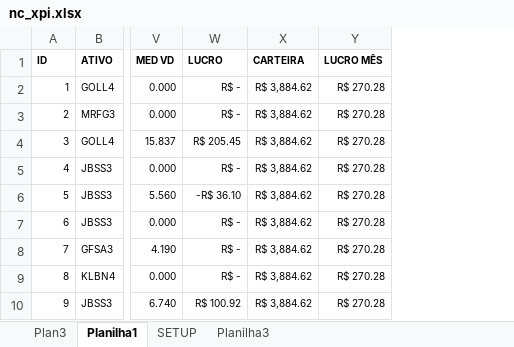
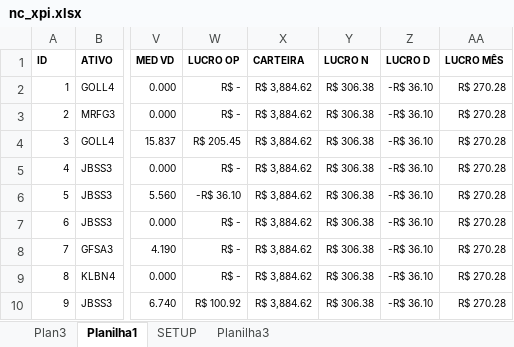
Before and after one commit to bengelbert/ifsc, an Excel workbook: stocks/nc_xpi.xlsx, sheet Planilha1, drawn as a sheet; only a part is shown, gaps mark what is left out; values as stored, in another font and other column widths than the file's, no borders; table styles not drawn; the diff names each change by its address in the sheet, - before the commit and + after, or states it on an @@ line.

Commit message:
ok

```diff
--- a/stocks/nc_xpi.xlsx (sheet Planilha1)
+++ b/stocks/nc_xpi.xlsx (sheet Planilha1)
+column Y (LUCRO N), rows 2-10: all R$ 306.38
+column Z (LUCRO D), rows 2-10: all -R$ 36.10
-W1: LUCRO
+W1: LUCRO OP
```
Also changed, not shown: formulas that keep their value.
